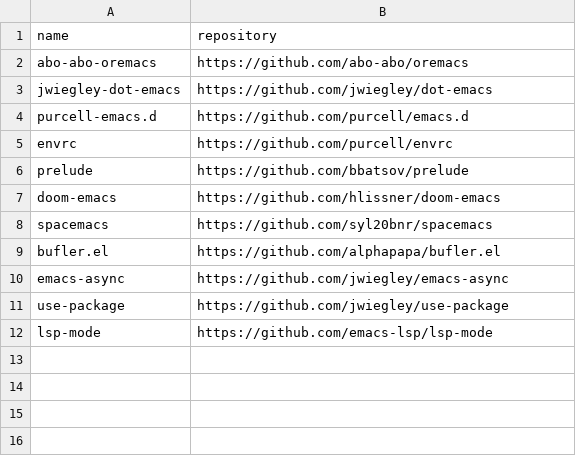
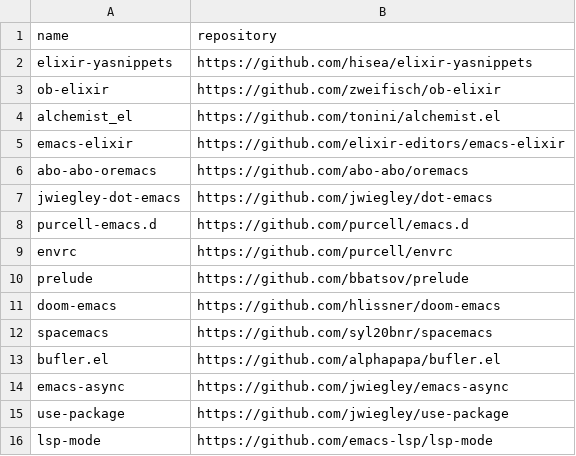
Before and after one commit to easbarba/lar, a CSV file: .config/floss/elisp.csv, drawn as a sheet; the diff names each change by its address in the sheet, - before the commit and + after, or states it on an @@ line.

Commit message:
floss/el: add elixir packages

```diff
--- a/.config/floss/elisp.csv
+++ b/.config/floss/elisp.csv
+row 2: elixir-yasnippets | https://github.com/hisea/elixir-yasnippets
+row 3: ob-elixir | https://github.com/zweifisch/ob-elixir
+row 4: alchemist_el | https://github.com/tonini/alchemist.el
+row 5: emacs-elixir | https://github.com/elixir-editors/emacs-elixir
```
